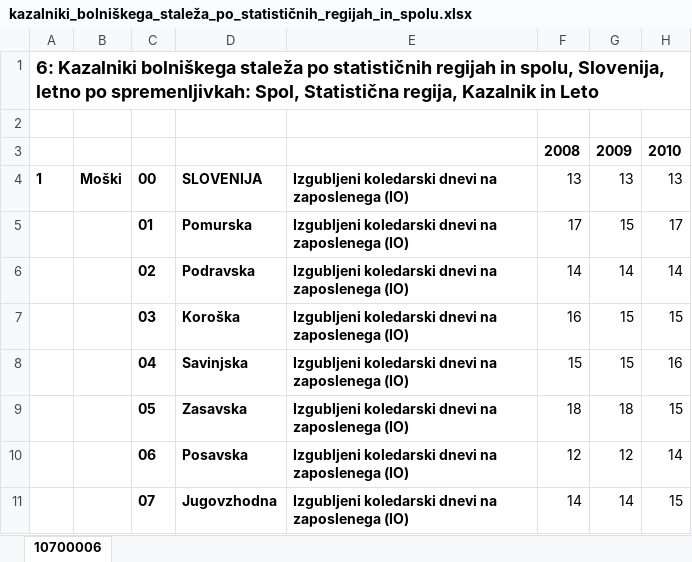
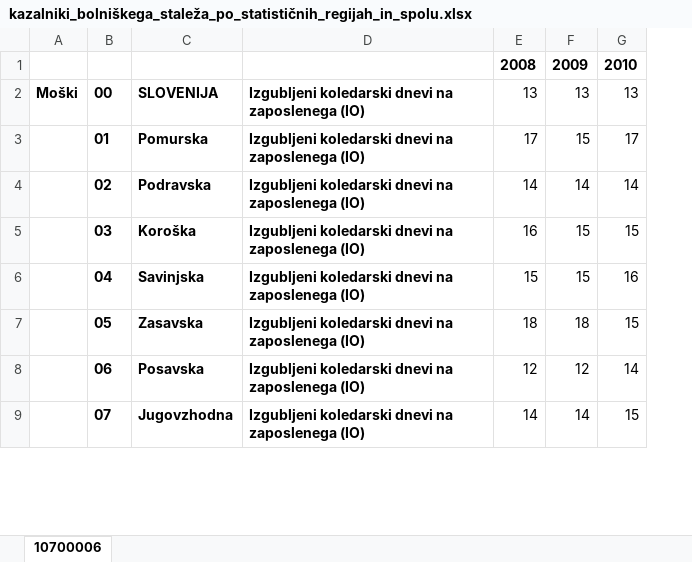
Before and after one commit to katarinabrilej/APPR, an Excel workbook: podatki/kazalniki_bolniškega_staleža_po_statističnih_regijah_in_spolu.xlsx, sheet 10700006, drawn as a sheet; only a part is shown; values as stored, in another font and other column widths than the file's, no borders; removed rows and columns are numbered as before the commit, all else as after; rows hold the shown columns only; the diff covers the shown part only; the diff names each change by its address in the sheet, - before the commit and + after, or states it on an @@ line.

```diff
--- a/podatki/kazalniki_bolniškega_staleža_po_statističnih_regijah_in_spolu.xlsx (sheet 10700006)
+++ b/podatki/kazalniki_bolniškega_staleža_po_statističnih_regijah_in_spolu.xlsx (sheet 10700006)
-column A, row 4: 1
-row 1: 6: Kazalniki bolniškega staleža po statističnih regijah in spolu, Slovenija, letno po spremenljivkah: Spol, Statistična regija, Kazalnik in Leto
-row 2: (empty)
```
Also changed, not shown: 32 removed rows elsewhere in this sheet, 3 other files.
